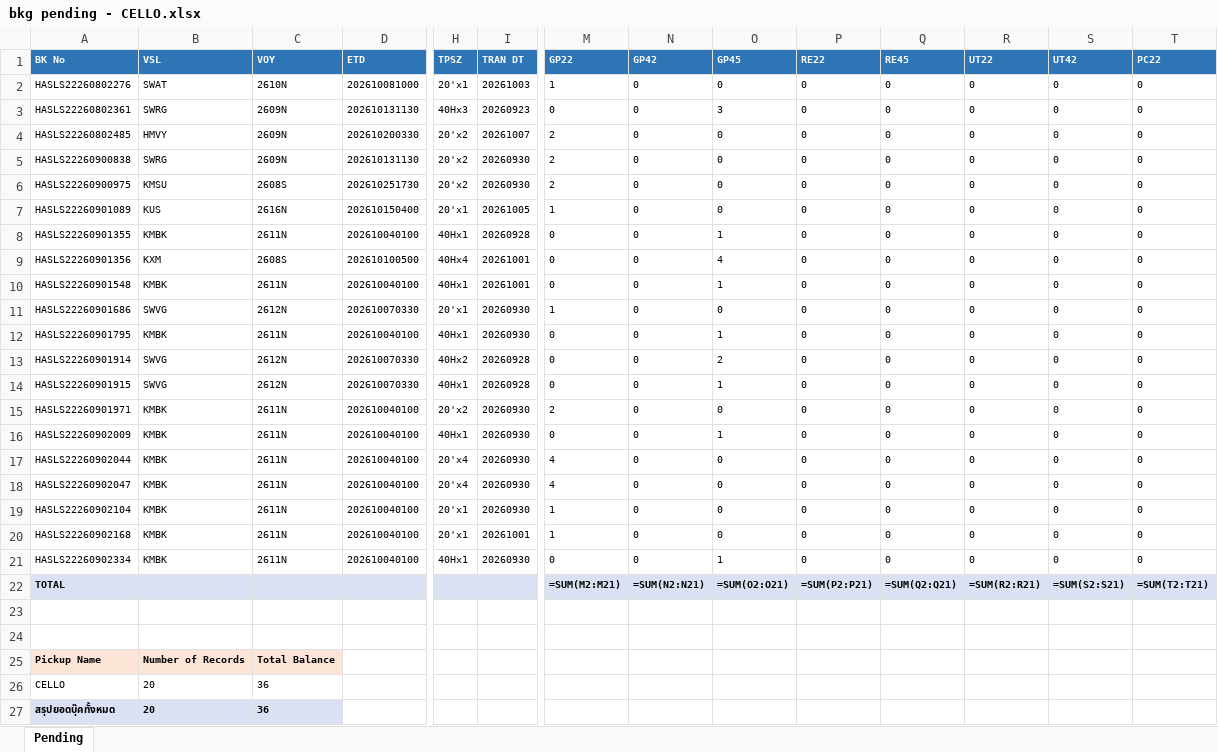
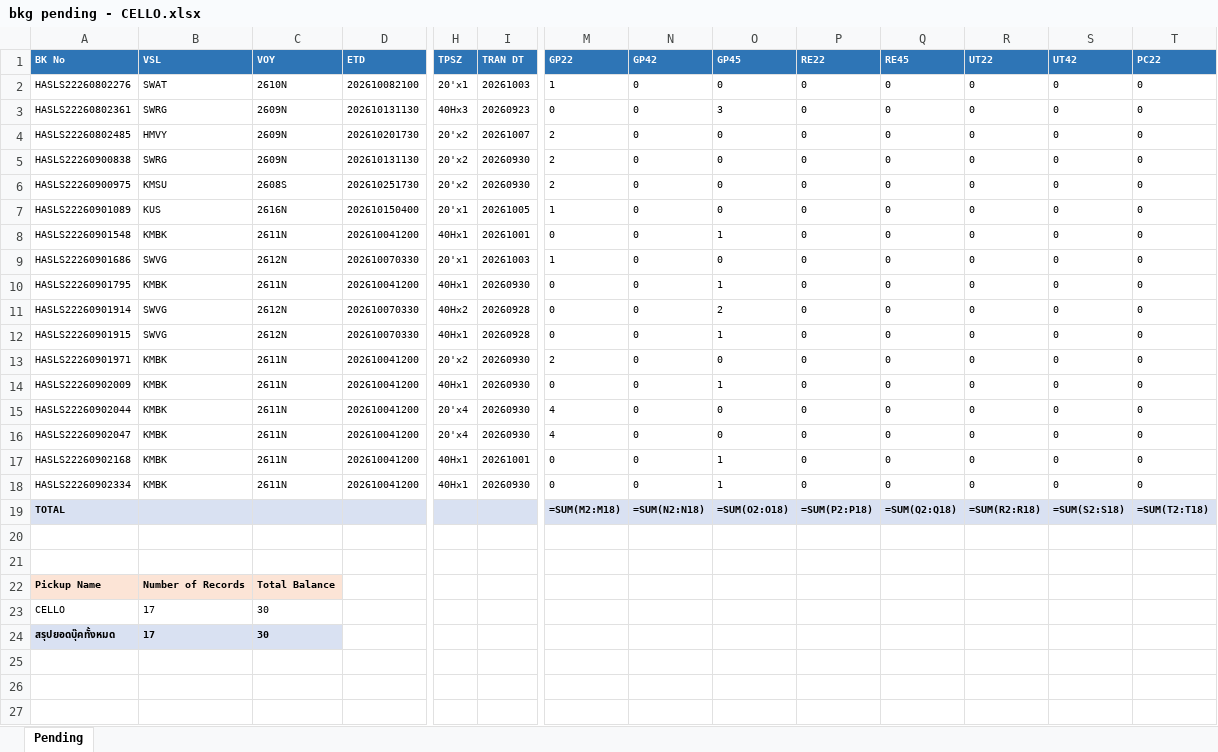
Before and after one commit to sirichai1265/booking-balance-dashboard, an Excel workbook: output/bkg pending - CELLO.xlsx, sheet Pending, drawn as a sheet; only a part is shown, gaps mark what is left out; values as stored, in another font and other column widths than the file's, no borders; formulas without a stored value are shown as written; removed rows and columns are numbered as before the commit, all else as after; rows hold the shown columns only; the diff covers the shown part only; the diff names each change by its address in the sheet, - before the commit and + after, or states it on an @@ line.

```diff
--- a/output/bkg pending - CELLO.xlsx (sheet Pending)
+++ b/output/bkg pending - CELLO.xlsx (sheet Pending)
-D2 (ETD): 202610081000
+D2 (ETD): 202610082100
-D4 (ETD): 202610200330
+D4 (ETD): 202610201730
-row 8: HASLS22260901355 | KMBK | 2611N | 202610040100 | 40Hx1 | 20260928 | 0 | 0 | 1 | 0 | 0 | 0 | 0 | 0
-row 9: HASLS22260901356 | KXM | 2608S | 202610100500 | 40Hx4 | 20261001 | 0 | 0 | 4 | 0 | 0 | 0 | 0 | 0
-D8 (ETD): 202610040100
+D8 (ETD): 202610041200
-I9 (TRAN DT): 20260930
+I9 (TRAN DT): 20261003
-D10 (ETD): 202610040100
+D10 (ETD): 202610041200
-D13:D16 (ETD): 202610040100
+D13:D16 (ETD): 202610041200
-row 19: HASLS22260902104 | KMBK | 2611N | 202610040100 | 20'x1 | 20260930 | 1 | 0 | 0 | 0 | 0 | 0 | 0 | 0
-D17:D18 (ETD): 202610040100
+D17:D18 (ETD): 202610041200
-H17 (TPSZ): 20'x1
+H17 (TPSZ): 40Hx1
-M17 (GP22): 1
+M17 (GP22): 0
-O17 (GP45): 0
+O17 (GP45): 1
-M19 (GP22): =SUM(M2:M21)
+M19 (GP22): =SUM(M2:M18)
-N19 (GP42): =SUM(N2:N21)
+N19 (GP42): =SUM(N2:N18)
-O19 (GP45): =SUM(O2:O21)
+O19 (GP45): =SUM(O2:O18)
-P19 (RE22): =SUM(P2:P21)
+P19 (RE22): =SUM(P2:P18)
-Q19 (RE45): =SUM(Q2:Q21)
+Q19 (RE45): =SUM(Q2:Q18)
-R19 (UT22): =SUM(R2:R21)
+R19 (UT22): =SUM(R2:R18)
-S19 (UT42): =SUM(S2:S21)
+S19 (UT42): =SUM(S2:S18)
-T19 (PC22): =SUM(T2:T21)
+T19 (PC22): =SUM(T2:T18)
-B23:B24 (VSL): 20
+B23:B24 (VSL): 17
-C23:C24 (VOY): 36
+C23:C24 (VOY): 30
```
Also changed, not shown: 1 edited cell elsewhere in this sheet, output/Booking Balance Summary.xlsx, output/bkg pending - B.C. DEPOT CO.,LTD. ( Bang-Na KM.18).xlsx, 10 other files.
